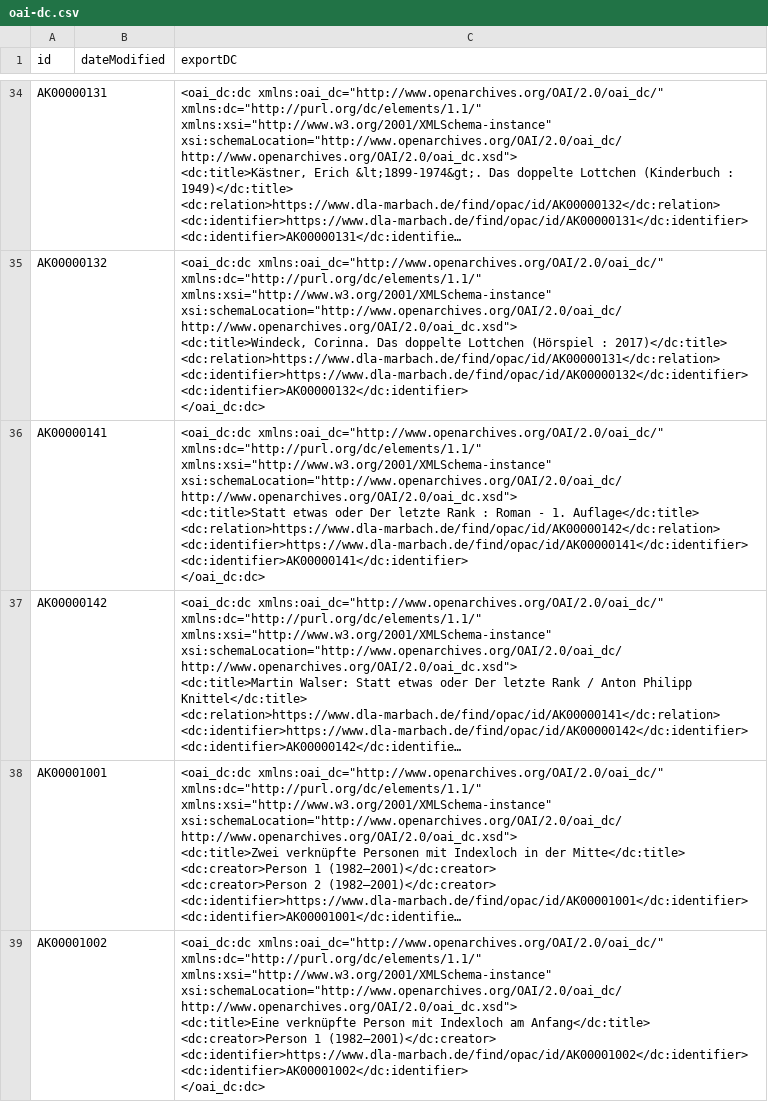
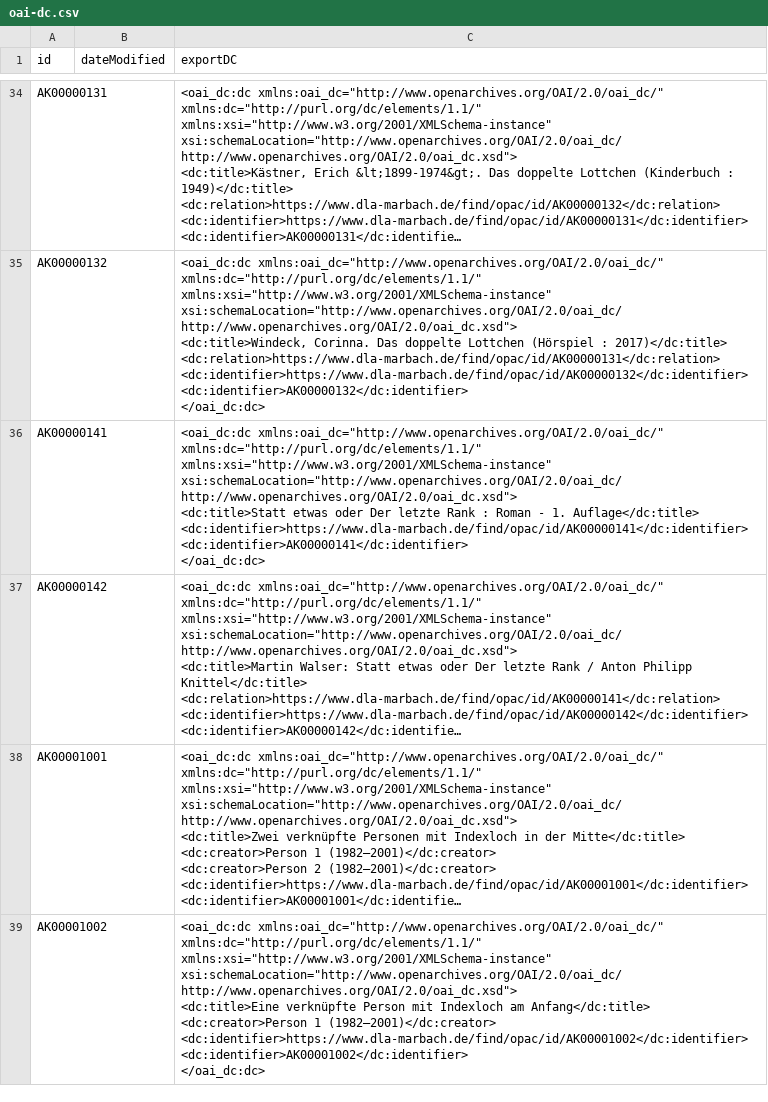
Before and after one commit to dla-marbach/dla-opac-transform, a CSV file: example/output/oai-dc.csv, drawn as a sheet; only a part is shown, gaps mark what is left out; long unchanged cells end in …; ↵ is a line break in a cell; the diff names each change by its address in the sheet, - before the commit and + after, or states it on an @@ line.

```diff
--- a/example/output/oai-dc.csv
+++ b/example/output/oai-dc.csv
-C36 (exportDC): …1. Auflage</dc:title> ↵ <dc:relation>https://www.dla-marbach.de/find/opac/id/AK00000142</dc:relation> ↵ <dc:identifier>https://www.dla-marbach.de/find/opac/id/AK00000141</dc:identifier> ↵ <dc:identifier>AK00000141</dc:identifier>…
+C36 (exportDC): …1. Auflage</dc:title> ↵ <dc:identifier>https://www.dla-marbach.de/find/opac/id/AK00000141</dc:identifier> ↵ <dc:identifier>AK00000141</dc:identifier>…
```
Also changed, not shown: example/output/ak.csv, example/output/oai-mods.csv, 4 other files.
